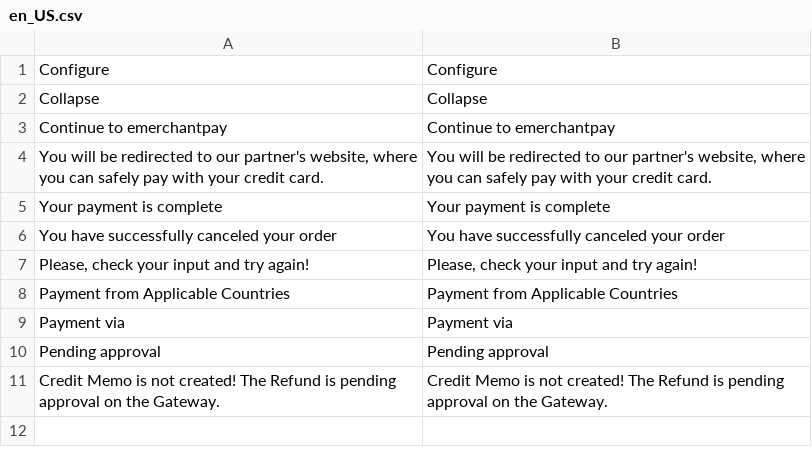
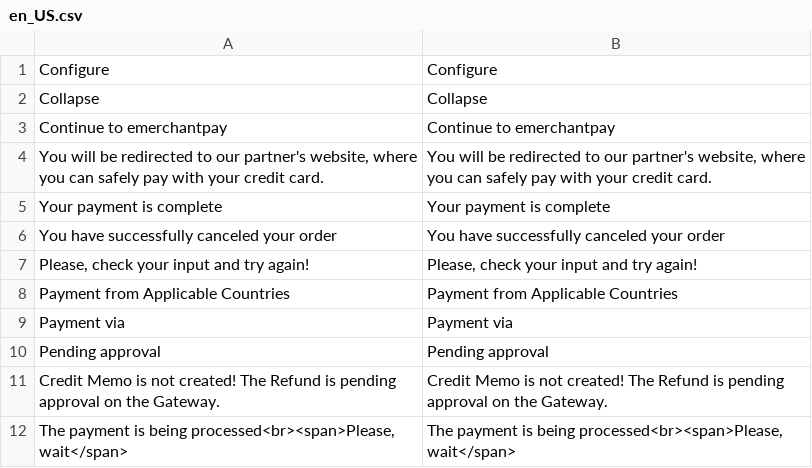
Before and after one commit to eMerchantPay/magento2-emp-plugin, a CSV file: i18n/en_US.csv, drawn as a sheet; the diff names each change by its address in the sheet, - before the commit and + after, or states it on an @@ line.

```diff
--- a/i18n/en_US.csv
+++ b/i18n/en_US.csv
+row 12: The payment is being processed<br><span>Please, wait</span> | The payment is being processed<br><span>Please, wait</span>
```
Also changed, not shown: 54 other files.
